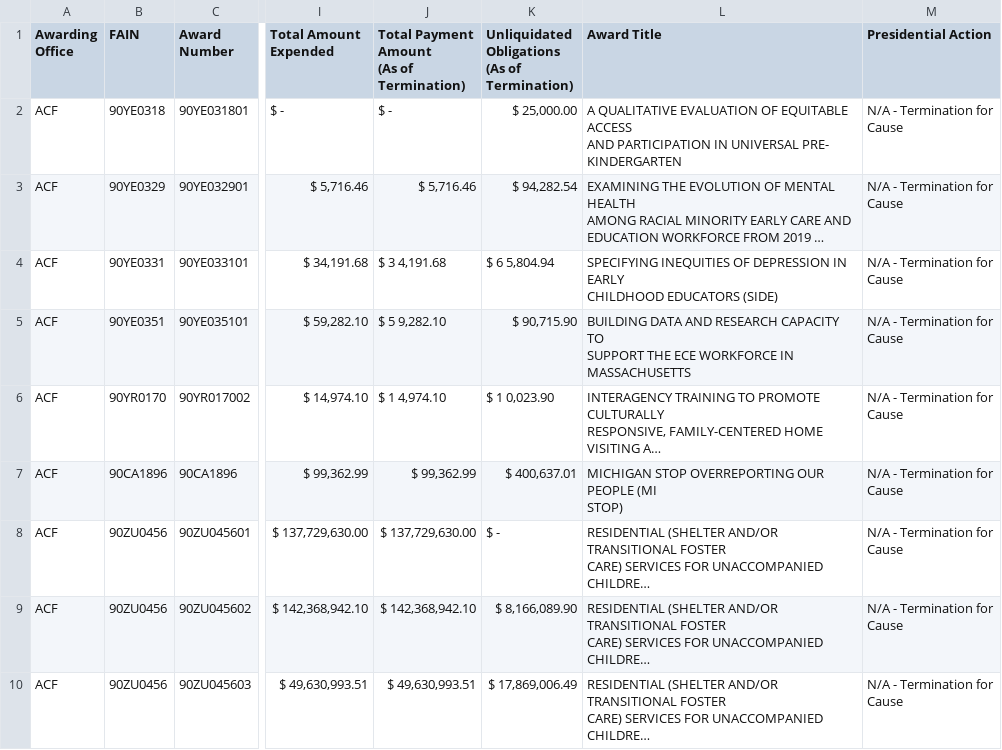
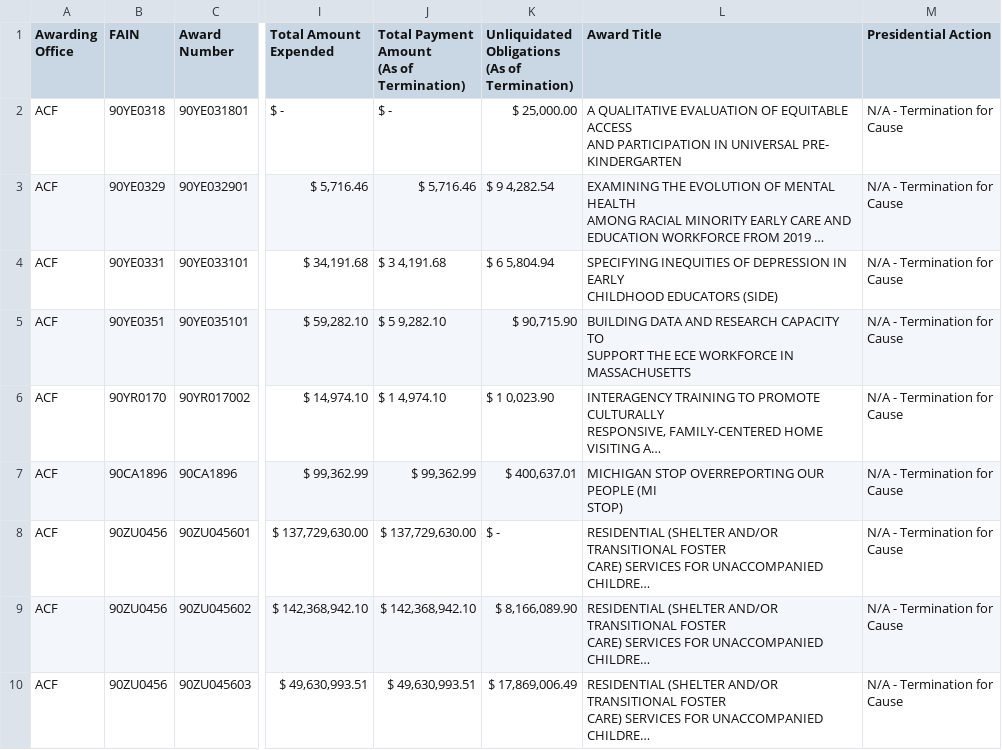
Before and after one commit to mgreen27605/hhs_grants, a CSV file: hhs_grants.csv, drawn as a sheet; only a part is shown, gaps mark what is left out; long unchanged cells end in …; the diff names each change by its address in the sheet, - before the commit and + after, or states it on an @@ line.

Commit message:
New grant data collected

```diff
--- a/hhs_grants.csv
+++ b/hhs_grants.csv
-K3: $ 94,282.54
+K3: $ 9 4,282.54
```
